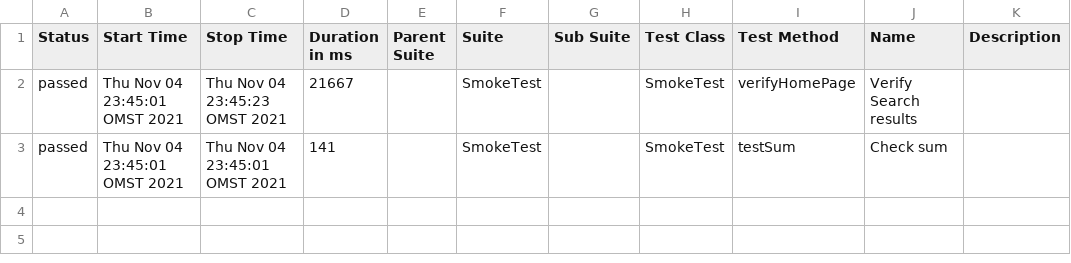
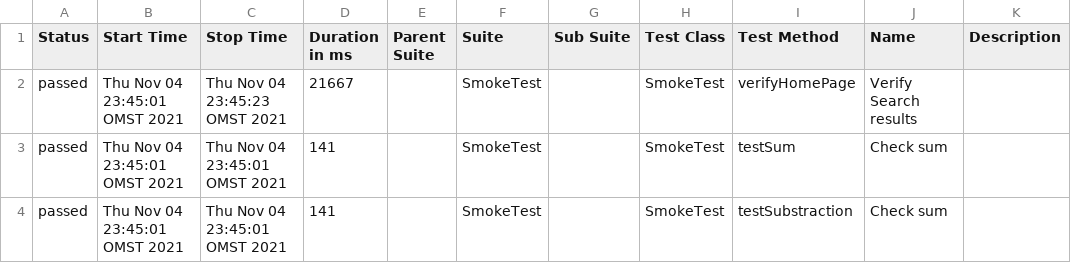
Before and after one commit to nsmorozov/allure-comparator, a CSV file: src/main/resources/suites2.csv, drawn as a sheet.

```diff
--- a/src/main/resources/suites2.csv
+++ b/src/main/resources/suites2.csv
@@ -3 +3,2 @@
 "passed","Thu Nov 04 23:45:01 OMST 2021","Thu Nov 04 23:45:01 OMST 2021","141","","SmokeTest","","SmokeTest","testSum","Check sum",""
+"passed","Thu Nov 04 23:45:01 OMST 2021","Thu Nov 04 23:45:01 OMST 2021","141","","SmokeTest","","SmokeTest","testSubstraction","Check sum",""
```
Also changed, not shown: src/main/resources/suites1.csv, 2 other files.
